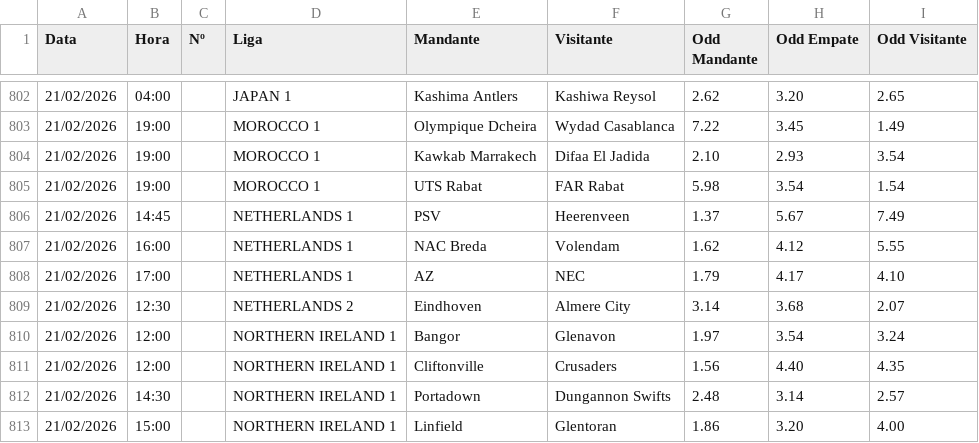
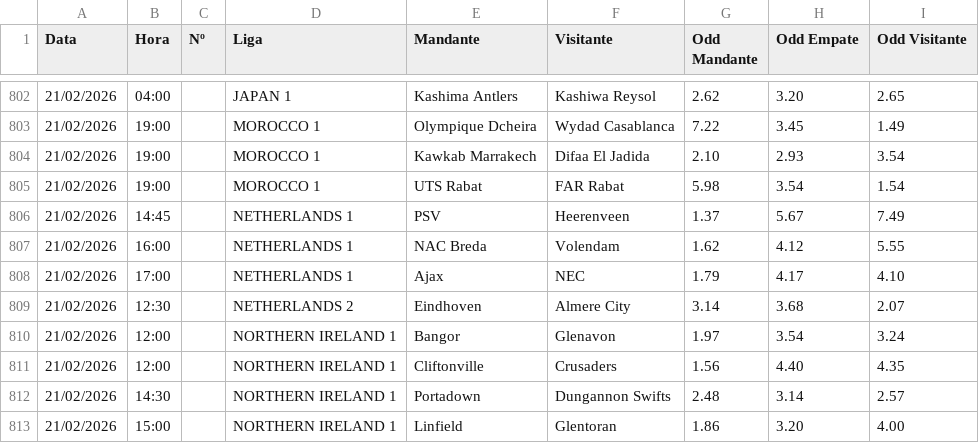
Before and after one commit to lucianofmacedo2-ctrl/BancaMasterLuciano, a CSV file: Lista_Jogos.csv, drawn as a sheet; only a part is shown, gaps mark what is left out.

Commit message:
Update Lista_Jogos.csv

```diff
--- a/Lista_Jogos.csv
+++ b/Lista_Jogos.csv
@@ -807,3 +807,3 @@
 21/02/2026;16:00;;NETHERLANDS 1;NAC Breda;Volendam;1.62;4.12;5.55
-21/02/2026;17:00;;NETHERLANDS 1;AZ;NEC;1.79;4.17;4.10
+21/02/2026;17:00;;NETHERLANDS 1;Ajax;NEC;1.79;4.17;4.10
 21/02/2026;12:30;;NETHERLANDS 2;Eindhoven;Almere City;3.14;3.68;2.07
```
